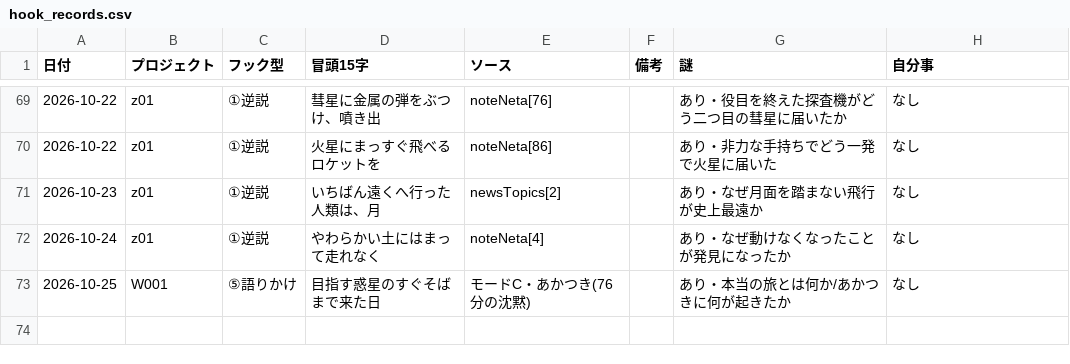
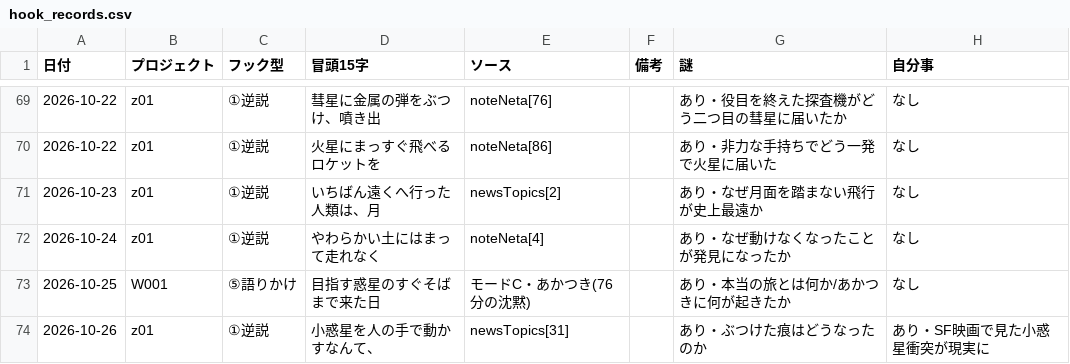
Before and after one commit to useakat/xClaude, a CSV file: logs/hook_records.csv, drawn as a sheet; only a part is shown, gaps mark what is left out; the diff names each change by its address in the sheet, - before the commit and + after, or states it on an @@ line.

```diff
--- a/logs/hook_records.csv
+++ b/logs/hook_records.csv
+row 74: 2026-10-26 | z01 | ①逆説 | 小惑星を人の手で動かすなんて、 | newsTopics[31] |  | あり・ぶつけた痕はどうなったのか | あり・SF映画で見た小惑星衝突が現実に
```
